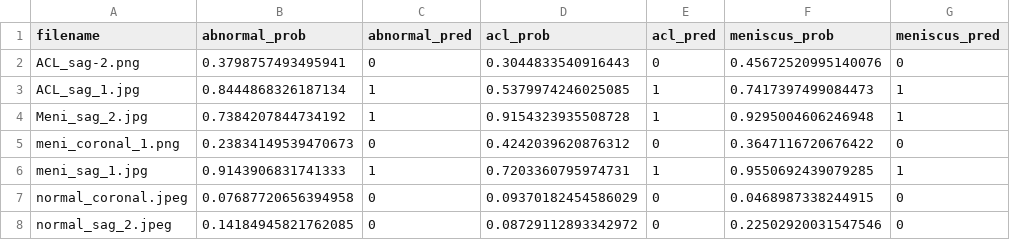
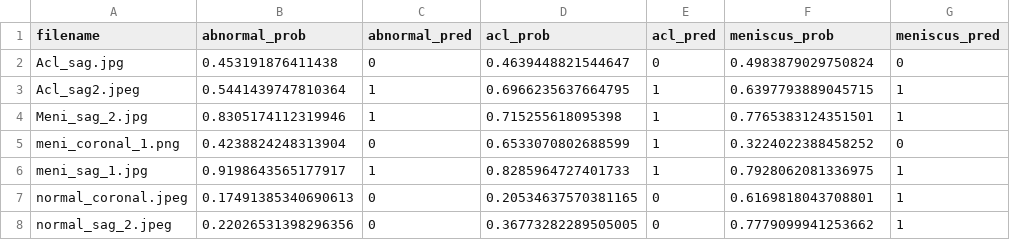
Before and after one commit to muhammad4k/EEEM068-MRNet-ViT, a CSV file: multiplane_ood_predictions.csv, drawn as a sheet.

```diff
--- a/multiplane_ood_predictions.csv
+++ b/multiplane_ood_predictions.csv
@@ -1,8 +1,8 @@
 filename,abnormal_prob,abnormal_pred,acl_prob,acl_pred,meniscus_prob,meniscus_pred
-ACL_sag-2.png,0.3798757493495941,0,0.3044833540916443,0,0.45672520995140076,0
-ACL_sag_1.jpg,0.8444868326187134,1,0.5379974246025085,1,0.7417397499084473,1
-Meni_sag_2.jpg,0.7384207844734192,1,0.9154323935508728,1,0.9295004606246948,1
-meni_coronal_1.png,0.23834149539470673,0,0.4242039620876312,0,0.3647116720676422,0
-meni_sag_1.jpg,0.9143906831741333,1,0.7203360795974731,1,0.9550692439079285,1
-normal_coronal.jpeg,0.07687720656394958,0,0.09370182454586029,0,0.0468987338244915,0
-normal_sag_2.jpeg,0.14184945821762085,0,0.08729112893342972,0,0.22502920031547546,0
+Acl_sag.jpg,0.453191876411438,0,0.4639448821544647,0,0.4983879029750824,0
+Acl_sag2.jpeg,0.5441439747810364,1,0.6966235637664795,1,0.6397793889045715,1
+Meni_sag_2.jpg,0.8305174112319946,1,0.715255618095398,1,0.7765383124351501,1
+meni_coronal_1.png,0.4238824248313904,0,0.6533070802688599,1,0.3224022388458252,0
+meni_sag_1.jpg,0.9198643565177917,1,0.8285964727401733,1,0.7928062081336975,1
+normal_coronal.jpeg,0.17491385340690613,0,0.20534637570381165,0,0.6169818043708801,1
+normal_sag_2.jpeg,0.22026531398296356,0,0.36773282289505005,0,0.7779099941253662,1
```
Also changed, not shown: multiplane_validation_metrics.csv, multiplane_validation_predictions.csv, 1 other file.
